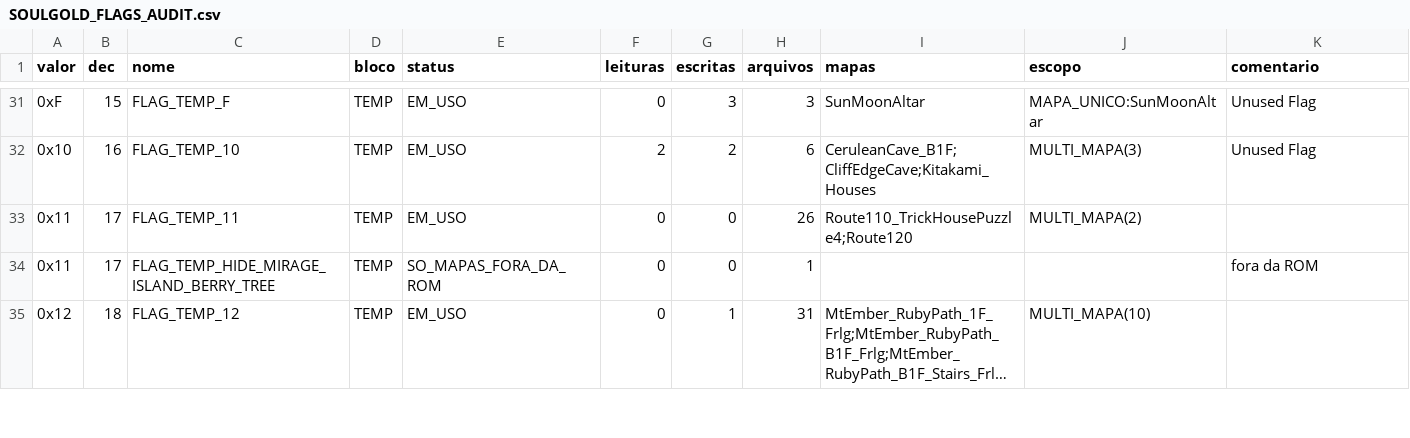
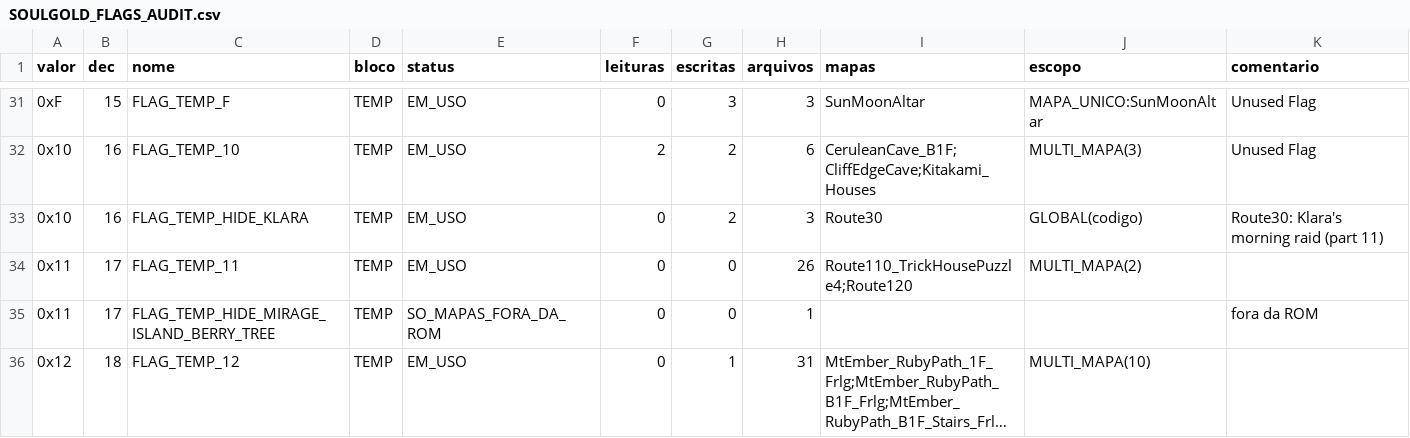
Before and after one commit to MicaelZonta/soulgold, a CSV file: docs/SOULGOLD_FLAGS_AUDIT.csv, drawn as a sheet; only a part is shown, gaps mark what is left out; long unchanged cells end in ….

```diff
--- a/docs/SOULGOLD_FLAGS_AUDIT.csv
+++ b/docs/SOULGOLD_FLAGS_AUDIT.csv
@@ -32,2 +32,3 @@ valor,dec,nome,bloco,status,leituras,escritas,arquivos,mapas,escopo,comentario
 0x10,16,FLAG_TEMP_10,TEMP,EM_USO,2,2,6,CeruleanCave_B1F;CliffEdgeCave;Kitakami_Houses,MULTI_MAPA(3),Unused Flag
+0x10,16,FLAG_TEMP_HIDE_KLARA,TEMP,EM_USO,0,2,3,Route30,GLOBAL(codigo),Route30: Klara's morning raid (part 11)
 0x11,17,FLAG_TEMP_11,TEMP,EM_USO,0,0,26,Route110_TrickHousePuzzle4;Route120,MULTI_MAPA(2),
```
Also changed, not shown: 22 other files.
